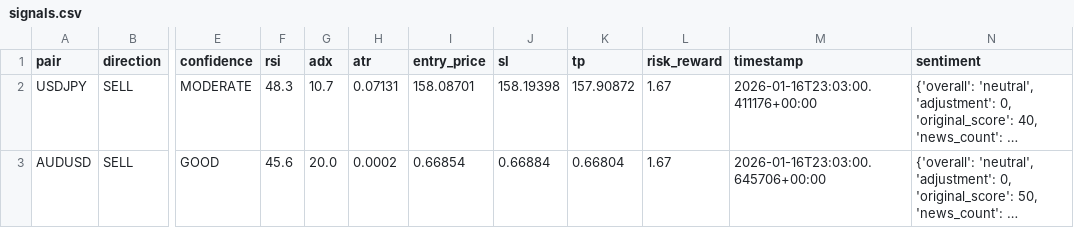
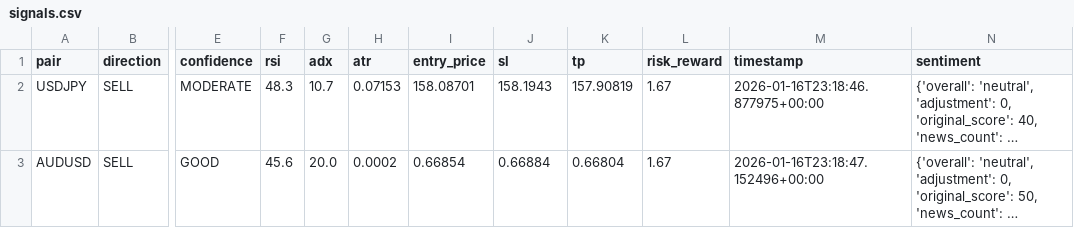
Before and after one commit to rahim-dotAI/forex-ai-models, a CSV file: signals.csv, drawn as a sheet; only a part is shown, gaps mark what is left out; long unchanged cells end in …; the diff names each change by its address in the sheet, - before the commit and + after, or states it on an @@ line.

```diff
--- a/signals.csv
+++ b/signals.csv
-H2 (atr): 0.07131
+H2 (atr): 0.07153
-J2 (sl): 158.19398
+J2 (sl): 158.1943
-K2 (tp): 157.90872
+K2 (tp): 157.90819
-M2 (timestamp): 2026-01-16T23:03:00.411176+00:00
+M2 (timestamp): 2026-01-16T23:18:46.877975+00:00
-M3 (timestamp): 2026-01-16T23:03:00.645706+00:00
+M3 (timestamp): 2026-01-16T23:18:47.152496+00:00
```
Also changed, not shown: 4 other files.
